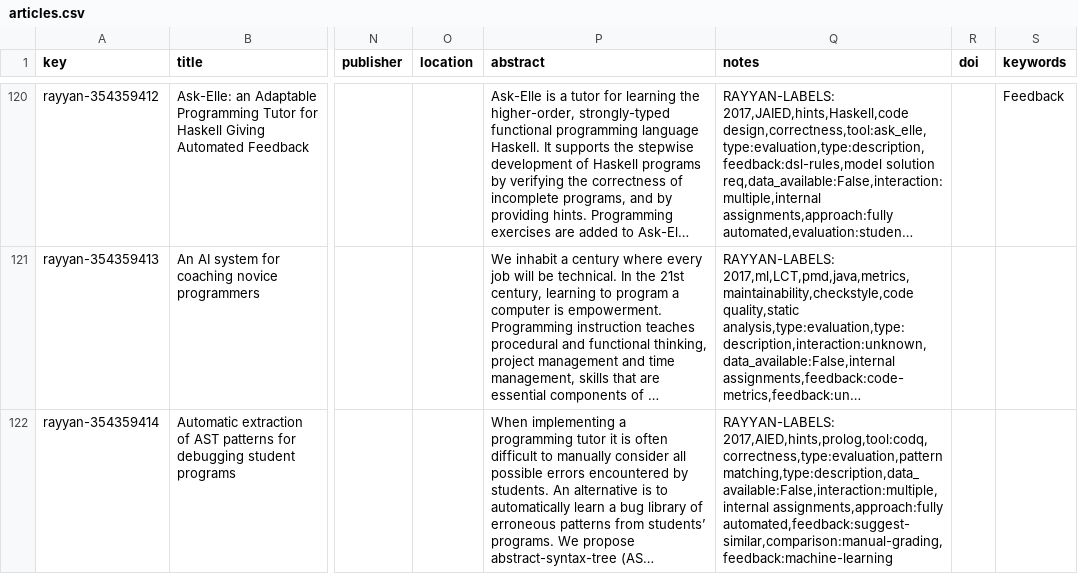
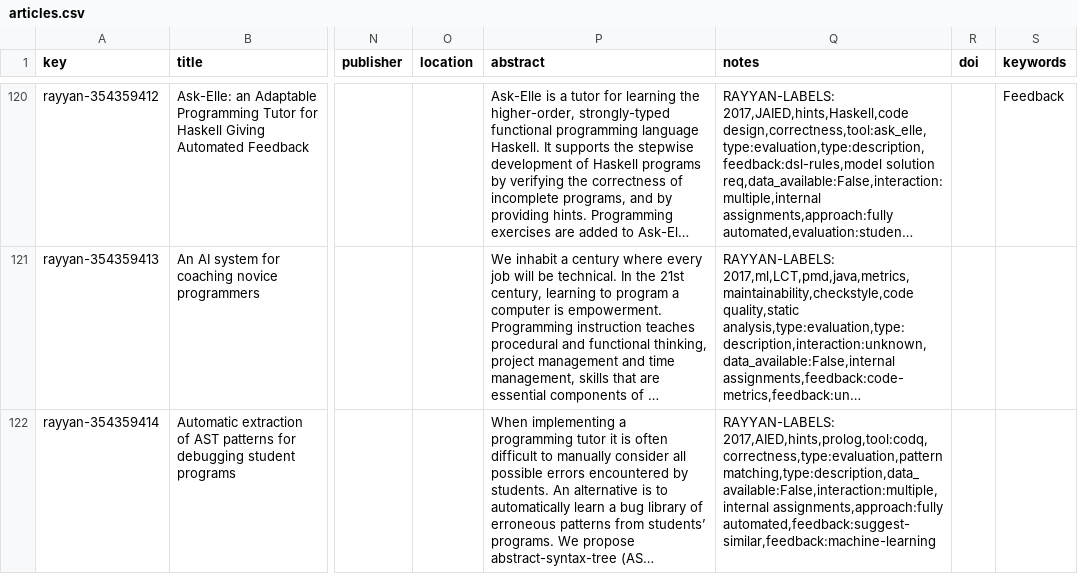
Before and after one commit to m-messer/Automated-Assessment-SLR-Data-Processing, a CSV file: data/articles.csv, drawn as a sheet; only a part is shown, gaps mark what is left out; long unchanged cells end in …; the diff covers the shown part only; the diff names each change by its address in the sheet, - before the commit and + after, or states it on an @@ line.

Commit message:
PHD-484 Actioned reviewer feedback

```diff
--- a/data/articles.csv
+++ b/data/articles.csv
-Q122 (notes): …matching,type:description,data_available:False,interaction:multiple,internal assignments,approach:fully automated,feedback:suggest-similar,comparison:manual-grading,feedback:machine-learning
+Q122 (notes): …matching,type:description,data_available:False,interaction:multiple,internal assignments,approach:fully automated,feedback:suggest-similar,feedback:machine-learning
```
Also changed, not shown: 7 edited cells elsewhere in this file, data/skill_cat.csv, 21 other files.
